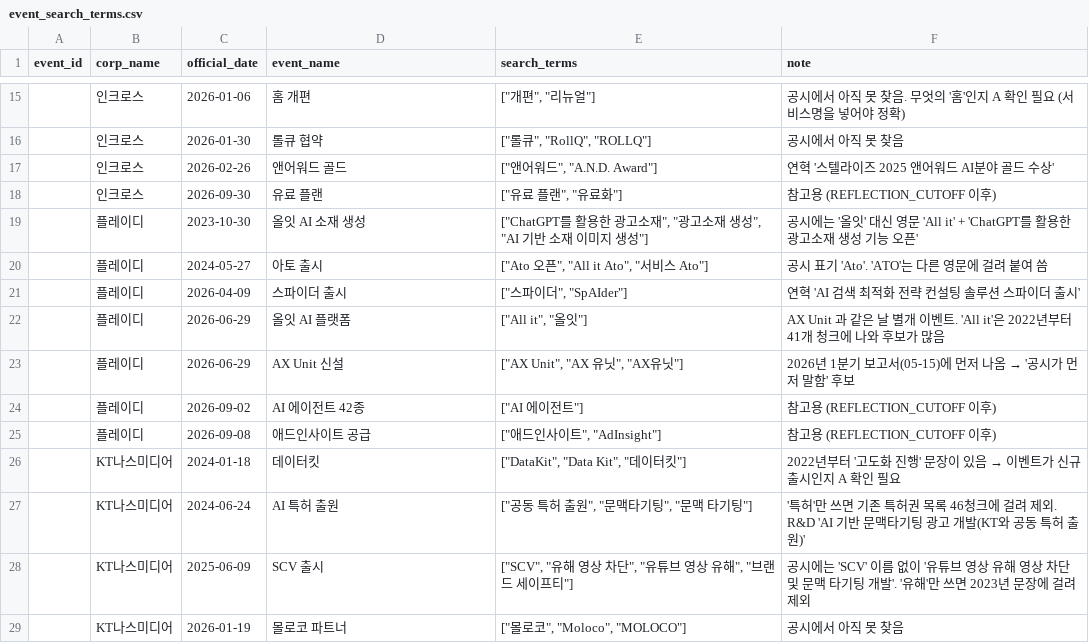
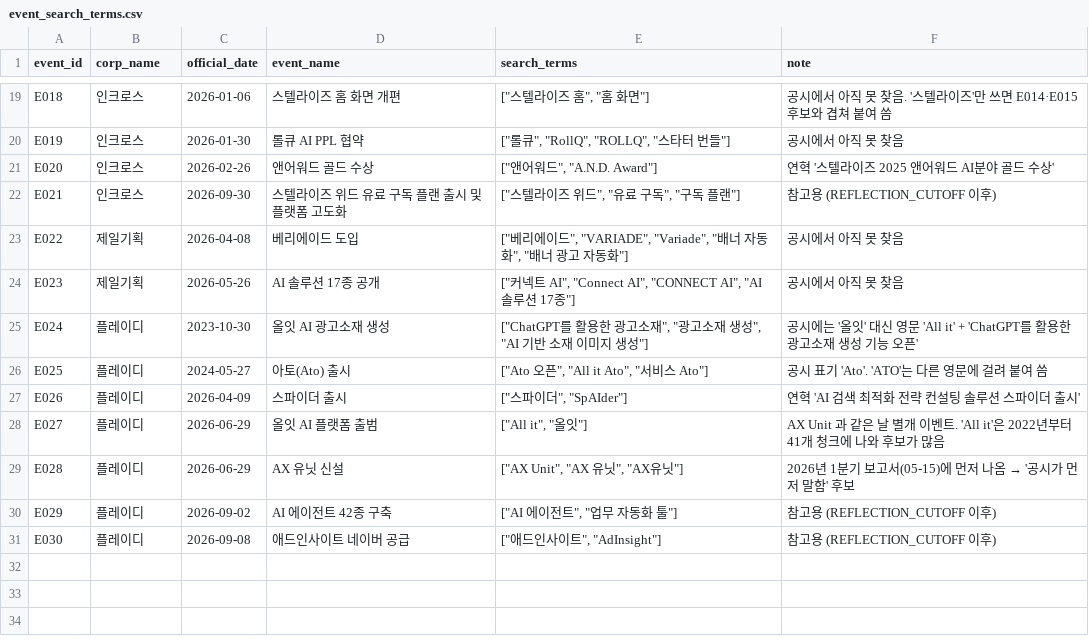
Before and after one commit to AI-Campus-1st/mid-marketing-insight, a CSV file: config/event_search_terms.csv, drawn as a sheet; only a part is shown, gaps mark what is left out; the diff covers the shown part only.

```diff
--- a/config/event_search_terms.csv
+++ b/config/event_search_terms.csv
@@ -15,15 +19,13 @@ event_id,corp_name,official_date,event_name,search_terms,note
-,인크로스,2026-01-06,홈 개편,"[""개편"", ""리뉴얼""]",공시에서 아직 못 찾음. 무엇의 '홈'인지 A 확인 필요 (서비스명을 넣어야 정확)
-,인크로스,2026-01-30,롤큐 협약,"[""롤큐"", ""RollQ"", ""ROLLQ""]",공시에서 아직 못 찾음
-,인크로스,2026-02-26,앤어워드 골드,"[""앤어워드"", ""A.N.D. Award""]",연혁 '스텔라이즈 2025 앤어워드 AI분야 골드 수상'
-,인크로스,2026-09-30,유료 플랜,"[""유료 플랜"", ""유료화""]",참고용 (REFLECTION_CUTOFF 이후)
-,플레이디,2023-10-30,올잇 AI 소재 생성,"[""ChatGPT를 활용한 광고소재"", ""광고소재 생성"", ""AI 기반 소재 이미지 생성""]",공시에는 '올잇' 대신 영문 'All it' + 'ChatGPT를 활용한 광고소재 생성 기능 오픈'
-,플레이디,2024-05-27,아토 출시,"[""Ato 오픈"", ""All it Ato"", ""서비스 Ato""]",공시 표기 'Ato'. 'ATO'는 다른 영문에 걸려 붙여 씀
-,플레이디,2026-04-09,스파이더 출시,"[""스파이더"", ""SpAIder""]",연혁 'AI 검색 최적화 전략 컨설팅 솔루션 스파이더 출시'
-,플레이디,2026-06-29,올잇 AI 플랫폼,"[""All it"", ""올잇""]",AX Unit 과 같은 날 별개 이벤트. 'All it'은 2022년부터 41개 청크에 나와 후보가 많음
-,플레이디,2026-06-29,AX Unit 신설,"[""AX Unit"", ""AX 유닛"", ""AX유닛""]",2026년 1분기 보고서(05-15)에 먼저 나옴 → '공시가 먼저 말함' 후보
-,플레이디,2026-09-02,AI 에이전트 42종,"[""AI 에이전트""]",참고용 (REFLECTION_CUTOFF 이후)
-,플레이디,2026-09-08,애드인사이트 공급,"[""애드인사이트"", ""AdInsight""]",참고용 (REFLECTION_CUTOFF 이후)
-,KT나스미디어,2024-01-18,데이터킷,"[""DataKit"", ""Data Kit"", ""데이터킷""]",2022년부터 '고도화 진행' 문장이 있음 → 이벤트가 신규 출시인지 A 확인 필요
-,KT나스미디어,2024-06-24,AI 특허 출원,"[""공동 특허 출원"", ""문맥타기팅"", ""문맥 타기팅""]",'특허'만 쓰면 기존 특허권 목록 46청크에 걸려 제외. R&D 'AI 기반 문맥타기팅 광고 개발(KT와 공동 특허 출원)'
-,KT나스미디어,2025-06-09,SCV 출시,"[""SCV"", ""유해 영상 차단"", ""유튜브 영상 유해"", ""브랜드 세이프티""]",공시에는 'SCV' 이름 없이 '유튜브 영상 유해 영상 차단 및 문맥 타기팅 개발'. '유해'만 쓰면 2023년 문장에 걸려 제외
-,KT나스미디어,2026-01-19,몰로코 파트너,"[""몰로코"", ""Moloco"", ""MOLOCO""]",공시에서 아직 못 찾음
+E018,인크로스,2026-01-06,스텔라이즈 홈 화면 개편,"[""스텔라이즈 홈"", ""홈 화면""]",공시에서 아직 못 찾음. '스텔라이즈'만 쓰면 E014·E015 후보와 겹쳐 붙여 씀
+E019,인크로스,2026-01-30,롤큐 AI PPL 협약,"[""롤큐"", ""RollQ"", ""ROLLQ"", ""스타터 번들""]",공시에서 아직 못 찾음
+E020,인크로스,2026-02-26,앤어워드 골드 수상,"[""앤어워드"", ""A.N.D. Award""]",연혁 '스텔라이즈 2025 앤어워드 AI분야 골드 수상'
+E021,인크로스,2026-09-30,스텔라이즈 위드 유료 구독 플랜 출시 및 플랫폼 고도화,"[""스텔라이즈 위드"", ""유료 구독"", ""구독 플랜""]",참고용 (REFLECTION_CUTOFF 이후)
+E022,제일기획,2026-04-08,베리에이드 도입,"[""베리에이드"", ""VARIADE"", ""Variade"", ""배너 자동화"", ""배너 광고 자동화""]",공시에서 아직 못 찾음
+E023,제일기획,2026-05-26,AI 솔루션 17종 공개,"[""커넥트 AI"", ""Connect AI"", ""CONNECT AI"", ""AI 솔루션 17종""]",공시에서 아직 못 찾음
+E024,플레이디,2023-10-30,올잇 AI 광고소재 생성,"[""ChatGPT를 활용한 광고소재"", ""광고소재 생성"", ""AI 기반 소재 이미지 생성""]",공시에는 '올잇' 대신 영문 'All it' + 'ChatGPT를 활용한 광고소재 생성 기능 오픈'
+E025,플레이디,2024-05-27,아토(Ato) 출시,"[""Ato 오픈"", ""All it Ato"", ""서비스 Ato""]",공시 표기 'Ato'. 'ATO'는 다른 영문에 걸려 붙여 씀
+E026,플레이디,2026-04-09,스파이더 출시,"[""스파이더"", ""SpAIder""]",연혁 'AI 검색 최적화 전략 컨설팅 솔루션 스파이더 출시'
+E027,플레이디,2026-06-29,올잇 AI 플랫폼 출범,"[""All it"", ""올잇""]",AX Unit 과 같은 날 별개 이벤트. 'All it'은 2022년부터 41개 청크에 나와 후보가 많음
+E028,플레이디,2026-06-29,AX 유닛 신설,"[""AX Unit"", ""AX 유닛"", ""AX유닛""]",2026년 1분기 보고서(05-15)에 먼저 나옴 → '공시가 먼저 말함' 후보
+E029,플레이디,2026-09-02,AI 에이전트 42종 구축,"[""AI 에이전트"", ""업무 자동화 툴""]",참고용 (REFLECTION_CUTOFF 이후)
+E030,플레이디,2026-09-08,애드인사이트 네이버 공급,"[""애드인사이트"", ""AdInsight""]",참고용 (REFLECTION_CUTOFF 이후)
```
Also changed, not shown: 4 added rows, 2 removed rows and 27 edited cells elsewhere in this file.
